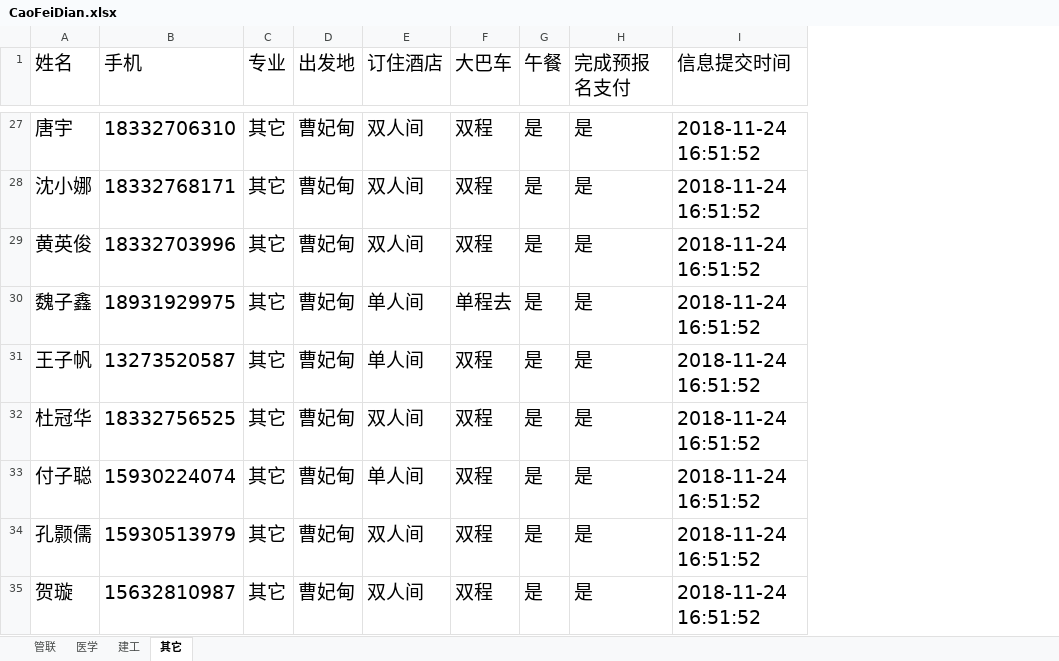
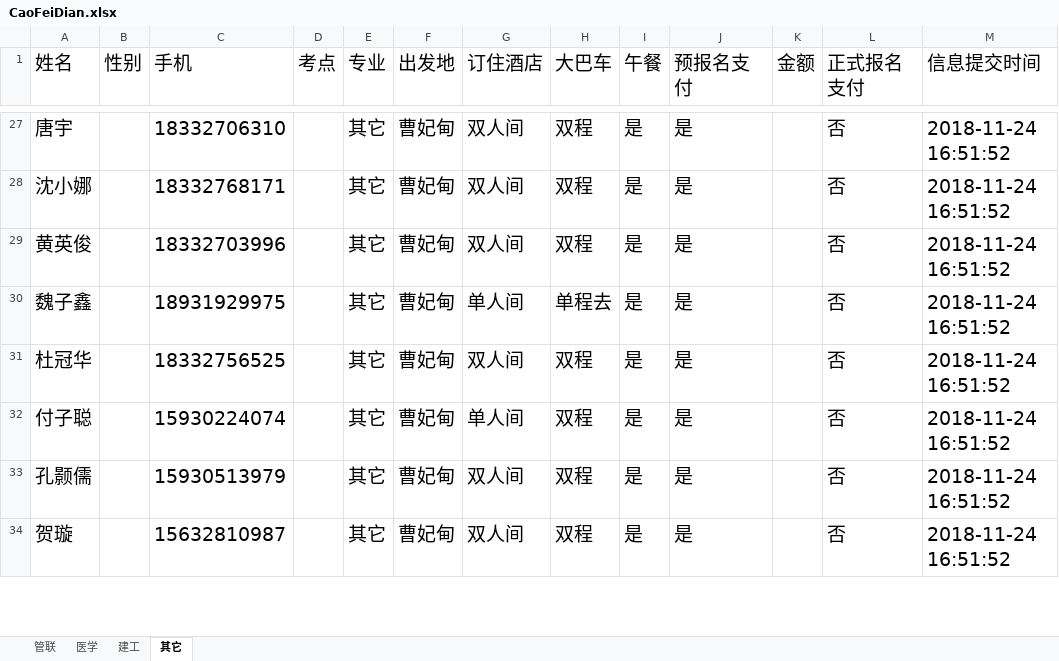
Before and after one commit to Thomas-cat/wendu, an Excel workbook: Enrollproject/CaoFeiDian.xlsx, sheet 其它, drawn as a sheet; only a part is shown, gaps mark what is left out; values as stored, in another font and other column widths than the file's, no borders; removed rows and columns are numbered as before the commit, all else as after; the diff covers the shown part only; the diff names each change by its address in the sheet, - before the commit and + after, or states it on an @@ line.

```diff
--- a/Enrollproject/CaoFeiDian.xlsx (sheet 其它)
+++ b/Enrollproject/CaoFeiDian.xlsx (sheet 其它)
+column B (性别), empty
+column D (考点), empty
+column K (金额), empty
+column L (正式报名支付), rows 27-34: all 否
-J1: 完成预报名支付
+J1: 预报名支付
-row 31: 王子帆 | 13273520587 | 其它 | 曹妃甸 | 单人间 | 双程 | 是 | 是 | 2018-11-24 16:51:52
```
Also changed, not shown: 47 added rows, 10 removed rows and 20 edited cells elsewhere in this sheet, sheet 医学, sheet 管联, sheet 建工, Enrollproject/xianchang.xlsx, 19 other files.
